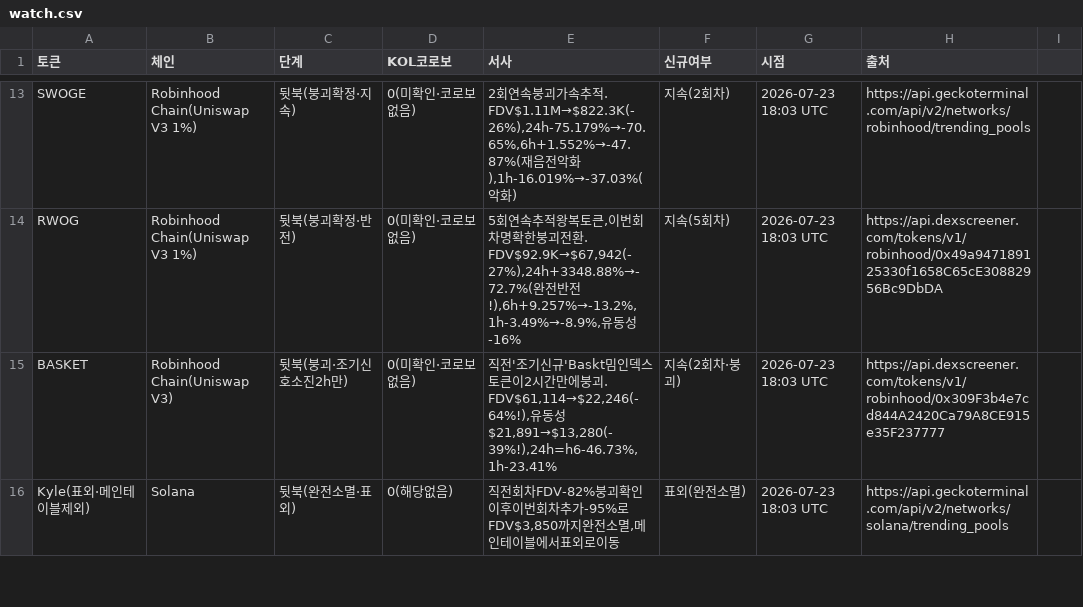
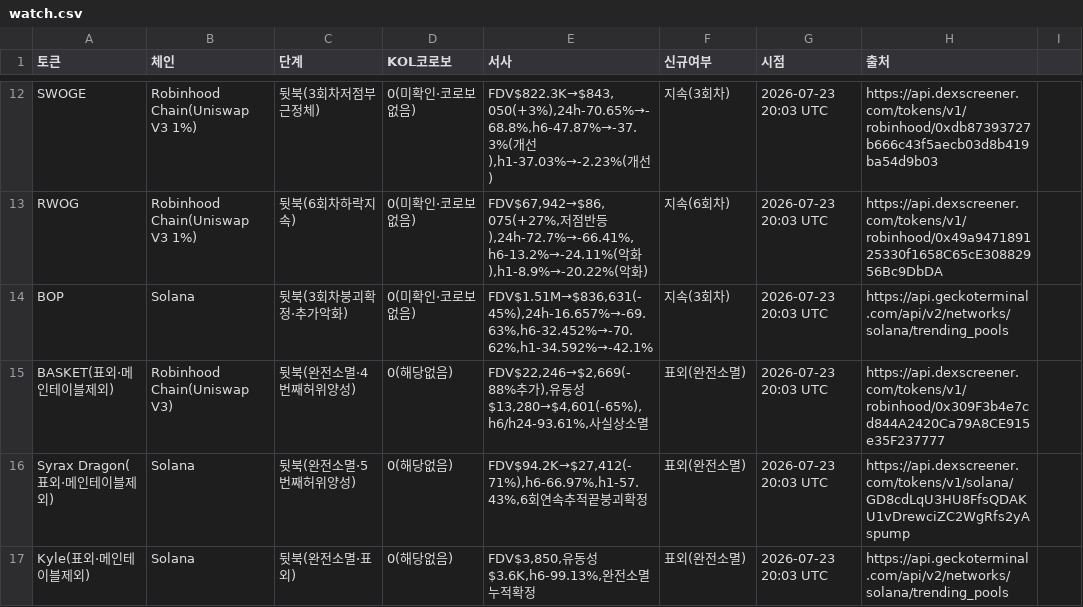
Before and after one commit to HoinKwak/study, a CSV file: research/kol/watch.csv, drawn as a sheet; only a part is shown, gaps mark what is left out; removed rows and columns are numbered as before the commit, all else as after; the diff covers the shown part only; the diff names each change by its address in the sheet, - before the commit and + after, or states it on an @@ line.

```diff
--- a/research/kol/watch.csv
+++ b/research/kol/watch.csv
-C12 (단계): 뒷북(붕괴확정·지속)
+C12 (단계): 뒷북(3회차저점부근정체)
-E12 (서사): 2회연속붕괴가속추적. FDV$1.11M→$822.3K(-26%),24h-75.179%→-70.65%,6h+1.552%→-47.87%(재음전악화),1h-16.019%→-37.03%(악화)
+E12 (서사): FDV$822.3K→$843,050(+3%),24h-70.65%→-68.8%,h6-47.87%→-37.3%(개선),h1-37.03%→-2.23%(개선)
-F12 (신규여부): 지속(2회차)
+F12 (신규여부): 지속(3회차)
-G12:G13 (시점): 2026-07-23 18:03 UTC
+G12:G13 (시점): 2026-07-23 20:03 UTC
-H12 (출처): https://api.geckoterminal.com/api/v2/networks/robinhood/trending_pools
+H12 (출처): https://api.dexscreener.com/tokens/v1/robinhood/0xdb87393727b666c43f5aecb03d8b419ba54d9b03
-C13 (단계): 뒷북(붕괴확정·반전)
+C13 (단계): 뒷북(6회차하락지속)
-E13 (서사): 5회연속추적왕복토큰,이번회차명확한붕괴전환. FDV$92.9K→$67,942(-27%),24h+3348.88%→-72.7%(완전반전!),6h+9.257%→-13.2%,1h-3.49%→-8.9%,유동성-16%
+E13 (서사): FDV$67,942→$86,075(+27%,저점반등),24h-72.7%→-66.41%,h6-13.2%→-24.11%(악화),h1-8.9%→-20.22%(악화)
-F13 (신규여부): 지속(5회차)
+F13 (신규여부): 지속(6회차)
-row 15: BASKET | Robinhood Chain(Uniswap V3) | 뒷북(붕괴·조기신호소진2h만) | 0(미확인·코로보없음) | 직전'조기신규'Baskt밈인덱스토큰이2시간만에붕괴. FDV$61,114→$22,246(-64%!),유동성$21,891→$13,280(-39%!),24h=h6-46.73%,1h-23.41% | 지속(2회차·붕괴) | 2026-07-23 18:03 UTC | https://api.dexscreener.com/tokens/v1/robinhood/0x309F3b4e7cd844A2420Ca79A8CE915e35F237777
+row 14: BOP | Solana | 뒷북(3회차붕괴확정·추가악화) | 0(미확인·코로보없음) | FDV$1.51M→$836,631(-45%),24h-16.657%→-69.63%,h6-32.452%→-70.62%,h1-34.592%→-42.1% | 지속(3회차) | 2026-07-23 20:03 UTC | https://api.geckoterminal.com/api/v2/networks/solana/trending_pools
+row 15: BASKET(표외·메인테이블제외) | Robinhood Chain(Uniswap V3) | 뒷북(완전소멸·4번째허위양성) | 0(해당없음) | FDV$22,246→$2,669(-88%추가),유동성$13,280→$4,601(-65%),h6/h24-93.61%,사실상소멸 | 표외(완전소멸) | 2026-07-23 20:03 UTC | https://api.dexscreener.com/tokens/v1/robinhood/0x309F3b4e7cd844A2420Ca79A8CE915e35F237777
+row 16: Syrax Dragon(표외·메인테이블제외) | Solana | 뒷북(완전소멸·5번째허위양성) | 0(해당없음) | FDV$94.2K→$27,412(-71%),h6-66.97%,h1-57.43%,6회연속추적끝붕괴확정 | 표외(완전소멸) | 2026-07-23 20:03 UTC | https://api.dexscreener.com/tokens/v1/solana/GD8cdLqU3HU8FfsQDAKU1vDrewciZC2WgRfs2yAspump
-E17 (서사): 직전회차FDV-82%붕괴확인이후이번회차추가-95%로FDV$3,850까지완전소멸,메인테이블에서표외로이동
+E17 (서사): FDV$3,850,유동성$3.6K,h6-99.13%,완전소멸누적확정
-G17 (시점): 2026-07-23 18:03 UTC
+G17 (시점): 2026-07-23 20:03 UTC
```
Also changed, not shown: 5 added rows, 8 removed rows and 47 edited cells elsewhere in this file, 2 other files.
